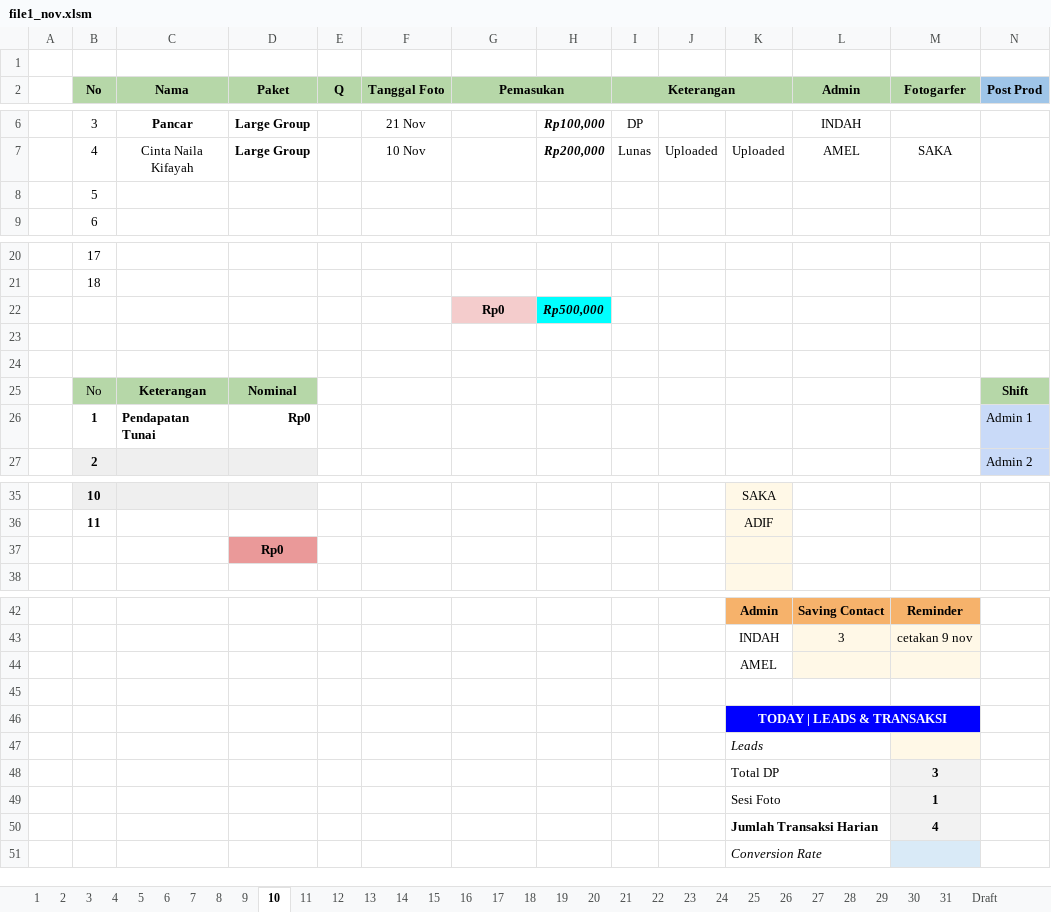
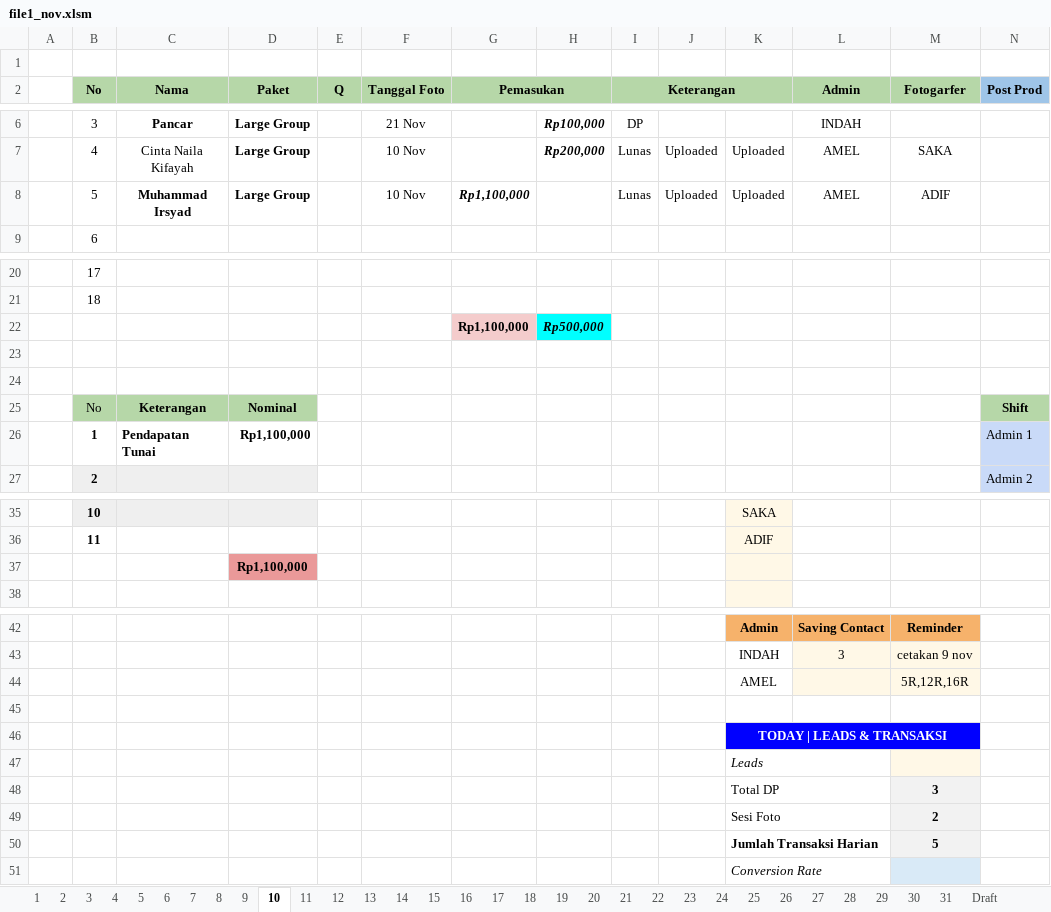
Before and after one commit to whynunuu/FoxeStudio, an Excel workbook: file1_nov.xlsm, sheet 10, drawn as a sheet; only a part is shown, gaps mark what is left out; values as stored, in another font and other column widths than the file's, no borders; charts and pictures and conditional formats not drawn; removed rows and columns are numbered as before the commit, all else as after; rows hold the shown columns only; the diff names each change by its address in the sheet, - before the commit and + after, or states it on an @@ line.

```diff
--- a/file1_nov.xlsm (sheet 10)
+++ b/file1_nov.xlsm (sheet 10)
-row 8:  | 5
+row 8:  | 5 | Muhammad Irsyad | Large Group |  | 10 Nov | Rp1,100,000 |  | Lunas | Uploaded | Uploaded | AMEL | ADIF
-G22 (Pemasukan): Rp0
+G22 (Pemasukan): Rp1,100,000
-D26 (Paket): Rp0
+D26 (Paket): Rp1,100,000
-D37 (Paket): Rp0
+D37 (Paket): Rp1,100,000
-M44 (Fotogarfer): (empty)
+M44 (Fotogarfer): 5R,12R,16R
-M49 (Fotogarfer): 1
+M49 (Fotogarfer): 2
-M50 (Fotogarfer): 4
+M50 (Fotogarfer): 5
```
Also changed, not shown: sheet Resume Karyawan KPI, sheet 31, charts or pictures, file2.xlsx, file2_nov.xlsx, 5 other files.
